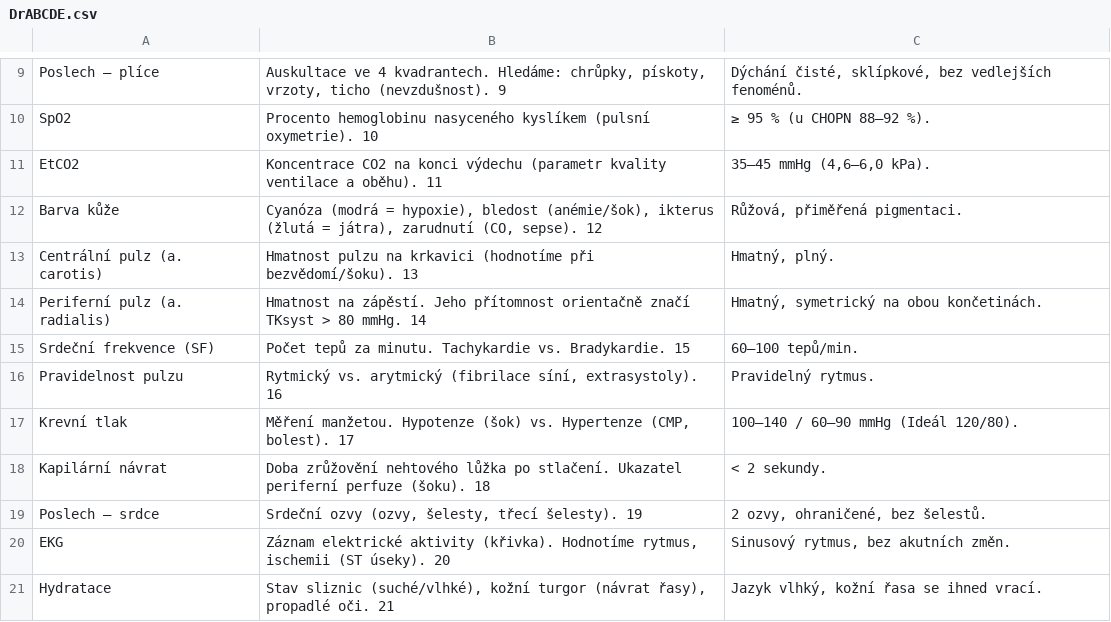
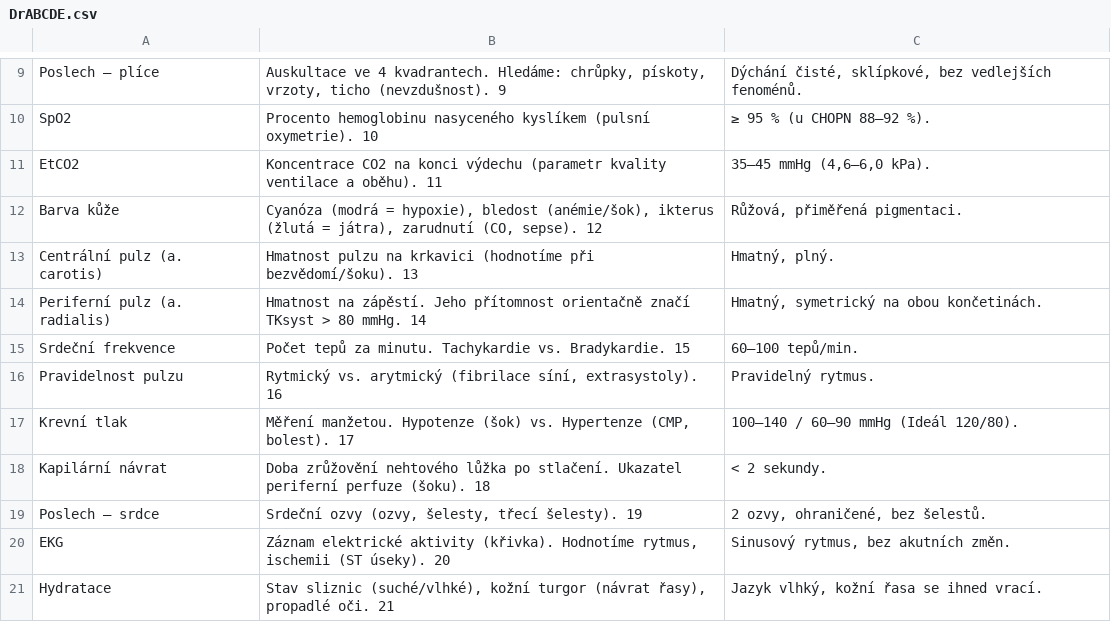
Before and after one commit to KubiV/MedZaznam-AI, a CSV file: app/tables/DrABCDE.csv, drawn as a sheet; only a part is shown, gaps mark what is left out.

```diff
--- a/app/tables/DrABCDE.csv
+++ b/app/tables/DrABCDE.csv
@@ -14,3 +14,3 @@ Centrální pulz (a. carotis);Hmatnost pulzu na krkavici (hodnotíme při bezvě
 Periferní pulz (a. radialis);Hmatnost na zápěstí. Jeho přítomnost orientačně značí TKsyst > 80 mmHg. 14;Hmatný, symetrický na obou končetinách.
-Srdeční frekvence (SF);Počet tepů za minutu. Tachykardie vs. Bradykardie. 15;60–100 tepů/min.
+Srdeční frekvence;Počet tepů za minutu. Tachykardie vs. Bradykardie. 15;60–100 tepů/min.
 Pravidelnost pulzu;Rytmický vs. arytmický (fibrilace síní, extrasystoly). 16;Pravidelný rytmus.
```
Also changed, not shown: 14 other files.
